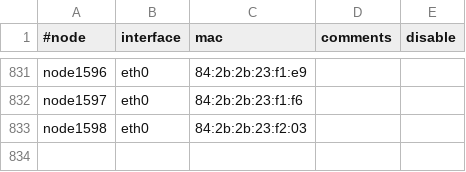
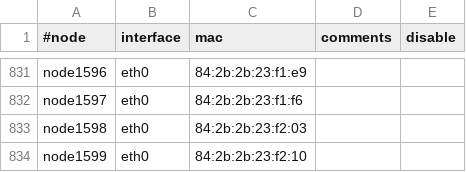
Before and after one commit to broadinstitute/APSGhistory, a CSV file: xcat2/tables/mac.csv, drawn as a sheet; only a part is shown, gaps mark what is left out; the diff names each change by its address in the sheet, - before the commit and + after, or states it on an @@ line.

```diff
--- a/xcat2/tables/mac.csv
+++ b/xcat2/tables/mac.csv
+row 834: node1599 | eth0 | 84:2b:2b:23:f2:10
```
Also changed, not shown: xcat2/tables/auditlog.csv, xcat2/tables/hosts.csv, 1 other file.
